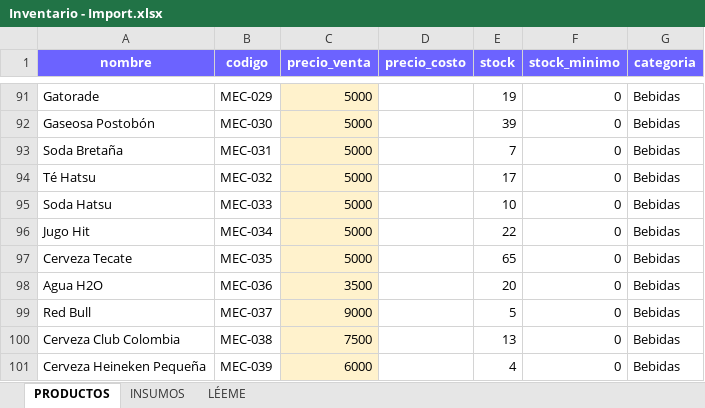
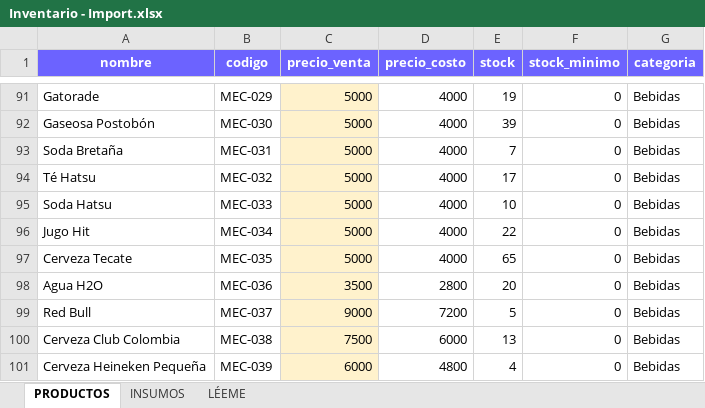
Before and after one commit to Syxsexe/ElGV3, an Excel workbook: Inventario - Import.xlsx, sheet PRODUCTOS, drawn as a sheet; only a part is shown, gaps mark what is left out; values as stored, in another font and other column widths than the file's, no borders; the diff covers the shown part only; the diff names each change by its address in the sheet, - before the commit and + after, or states it on an @@ line.

```diff
--- a/Inventario - Import.xlsx (sheet PRODUCTOS)
+++ b/Inventario - Import.xlsx (sheet PRODUCTOS)
-D91:D97 (precio_costo): (empty)
+D91:D97 (precio_costo): 4000
-D98 (precio_costo): (empty)
+D98 (precio_costo): 2800
-D99 (precio_costo): (empty)
+D99 (precio_costo): 7200
-D100 (precio_costo): (empty)
+D100 (precio_costo): 6000
-D101 (precio_costo): (empty)
+D101 (precio_costo): 4800
```
Also changed, not shown: 27 edited cells elsewhere in this sheet, Inventario el Gremio 1ro de Agosto.xlsx, 16 other files.
